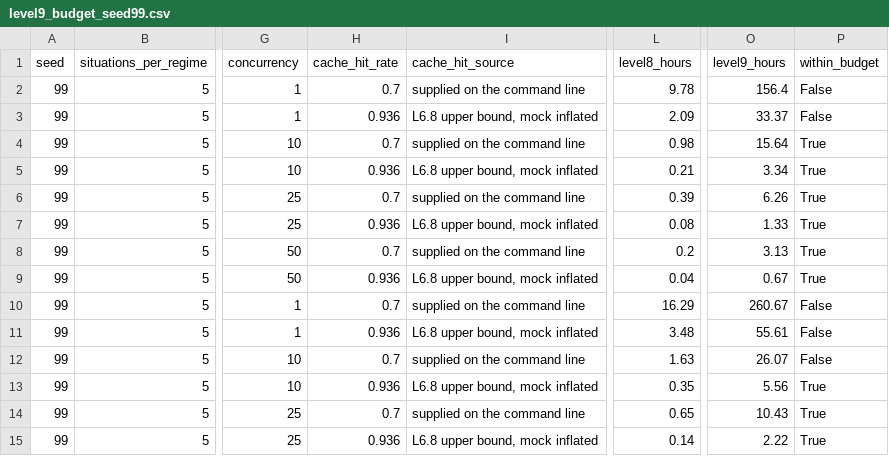
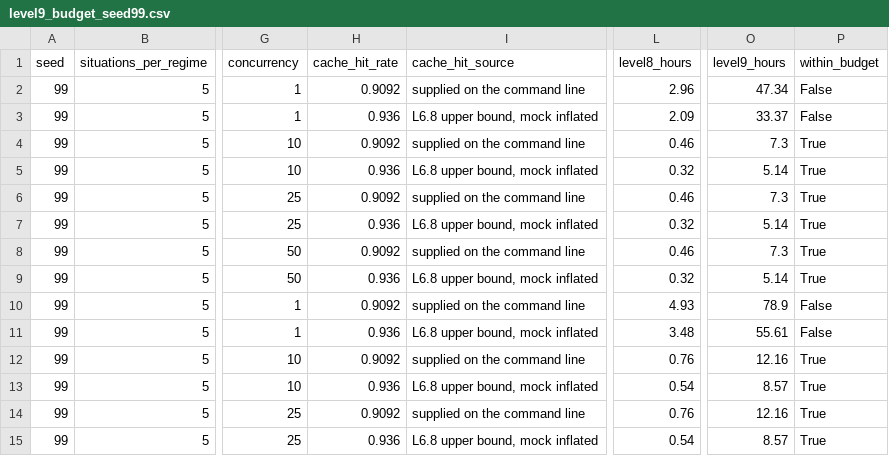
Before and after one commit to NitinTheGreat/Enigma, a CSV file: results/budget/level9_budget_seed99.csv, drawn as a sheet; only a part is shown, gaps mark what is left out; the diff covers the shown part only; the diff names each change by its address in the sheet, - before the commit and + after, or states it on an @@ line.

```diff
--- a/results/budget/level9_budget_seed99.csv
+++ b/results/budget/level9_budget_seed99.csv
-H2 (cache_hit_rate): 0.7
+H2 (cache_hit_rate): 0.9092
-L2 (level8_hours): 9.78
+L2 (level8_hours): 2.96
-O2 (level9_hours): 156.4
+O2 (level9_hours): 47.34
-H4 (cache_hit_rate): 0.7
+H4 (cache_hit_rate): 0.9092
-L4 (level8_hours): 0.98
+L4 (level8_hours): 0.46
-O4 (level9_hours): 15.64
+O4 (level9_hours): 7.3
-L5 (level8_hours): 0.21
+L5 (level8_hours): 0.32
-O5 (level9_hours): 3.34
+O5 (level9_hours): 5.14
-H6 (cache_hit_rate): 0.7
+H6 (cache_hit_rate): 0.9092
-L6 (level8_hours): 0.39
+L6 (level8_hours): 0.46
-O6 (level9_hours): 6.26
+O6 (level9_hours): 7.3
-L7 (level8_hours): 0.08
+L7 (level8_hours): 0.32
-O7 (level9_hours): 1.33
+O7 (level9_hours): 5.14
-H8 (cache_hit_rate): 0.7
+H8 (cache_hit_rate): 0.9092
-L8 (level8_hours): 0.2
+L8 (level8_hours): 0.46
-O8 (level9_hours): 3.13
+O8 (level9_hours): 7.3
-L9 (level8_hours): 0.04
+L9 (level8_hours): 0.32
-O9 (level9_hours): 0.67
+O9 (level9_hours): 5.14
-H10 (cache_hit_rate): 0.7
+H10 (cache_hit_rate): 0.9092
-L10 (level8_hours): 16.29
+L10 (level8_hours): 4.93
-O10 (level9_hours): 260.67
+O10 (level9_hours): 78.9
-H12 (cache_hit_rate): 0.7
+H12 (cache_hit_rate): 0.9092
-L12 (level8_hours): 1.63
+L12 (level8_hours): 0.76
-O12 (level9_hours): 26.07
+O12 (level9_hours): 12.16
-P12 (within_budget): False
+P12 (within_budget): True
-L13 (level8_hours): 0.35
+L13 (level8_hours): 0.54
-O13 (level9_hours): 5.56
+O13 (level9_hours): 8.57
-H14 (cache_hit_rate): 0.7
+H14 (cache_hit_rate): 0.9092
-L14 (level8_hours): 0.65
+L14 (level8_hours): 0.76
-O14 (level9_hours): 10.43
+O14 (level9_hours): 12.16
-L15 (level8_hours): 0.14
+L15 (level8_hours): 0.54
-O15 (level9_hours): 2.22
+O15 (level9_hours): 8.57
```
Also changed, not shown: 158 edited cells elsewhere in this file, 16 other files.
